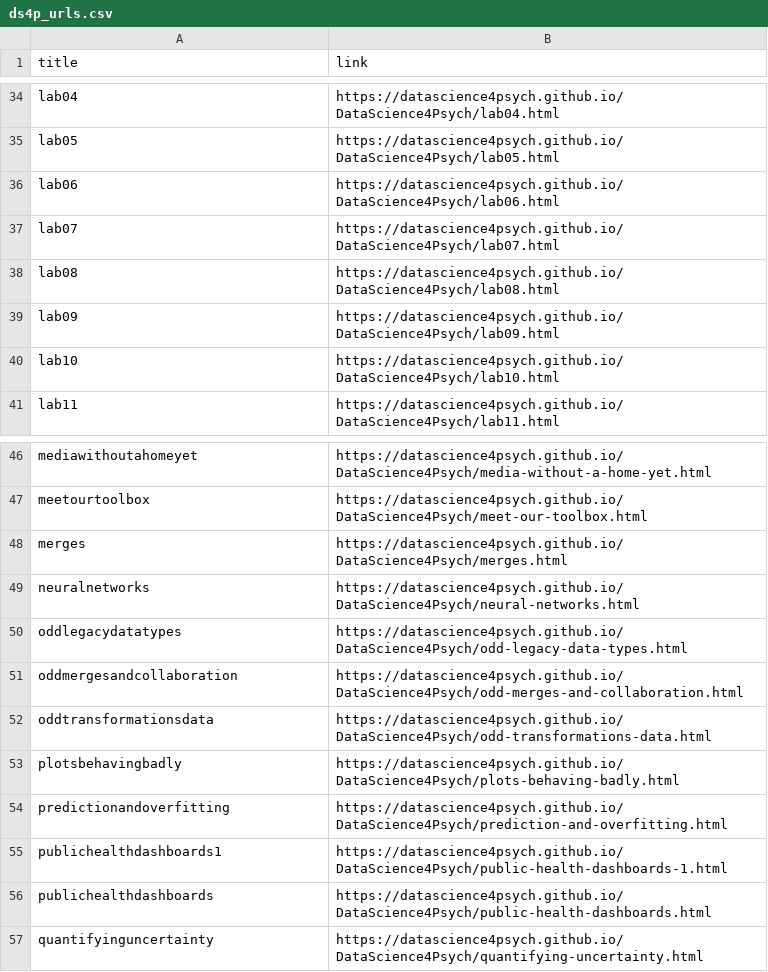
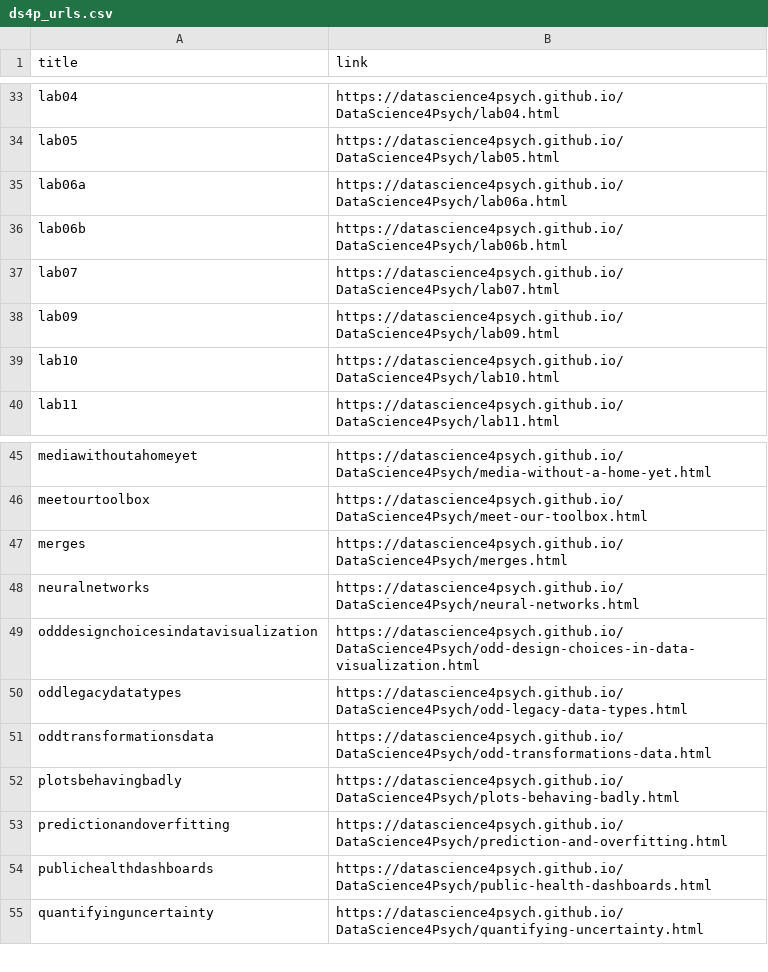
Before and after one commit to DataScience4Psych/DataScience4Psych, a CSV file: data/ds4p_urls.csv, drawn as a sheet; only a part is shown, gaps mark what is left out; the diff covers the shown part only.

```diff
--- a/data/ds4p_urls.csv
+++ b/data/ds4p_urls.csv
@@ -35,5 +34,5 @@ lab04,https://datascience4psych.github.io/DataScience4Psych/lab04.html
 lab05,https://datascience4psych.github.io/DataScience4Psych/lab05.html
-lab06,https://datascience4psych.github.io/DataScience4Psych/lab06.html
+lab06a,https://datascience4psych.github.io/DataScience4Psych/lab06a.html
+lab06b,https://datascience4psych.github.io/DataScience4Psych/lab06b.html
 lab07,https://datascience4psych.github.io/DataScience4Psych/lab07.html
-lab08,https://datascience4psych.github.io/DataScience4Psych/lab08.html
 lab09,https://datascience4psych.github.io/DataScience4Psych/lab09.html
@@ -49,4 +48,4 @@ merges,https://datascience4psych.github.io/DataScience4Psych/merges.html
 neuralnetworks,https://datascience4psych.github.io/DataScience4Psych/neural-networks.html
+odddesignchoicesindatavisualization,https://datascience4psych.github.io/DataScience4Psych/odd-design-choices-in-data-visualization.html
 oddlegacydatatypes,https://datascience4psych.github.io/DataScience4Psych/odd-legacy-data-types.html
-oddmergesandcollaboration,https://datascience4psych.github.io/DataScience4Psych/odd-merges-and-collaboration.html
 oddtransformationsdata,https://datascience4psych.github.io/DataScience4Psych/odd-transformations-data.html
@@ -54,3 +53,2 @@ plotsbehavingbadly,https://datascience4psych.github.io/DataScience4Psych/plots-b
 predictionandoverfitting,https://datascience4psych.github.io/DataScience4Psych/prediction-and-overfitting.html
-publichealthdashboards1,https://datascience4psych.github.io/DataScience4Psych/public-health-dashboards-1.html
 publichealthdashboards,https://datascience4psych.github.io/DataScience4Psych/public-health-dashboards.html
```
Also changed, not shown: 6 added rows, 7 removed rows and 2 edited cells elsewhere in this file.
